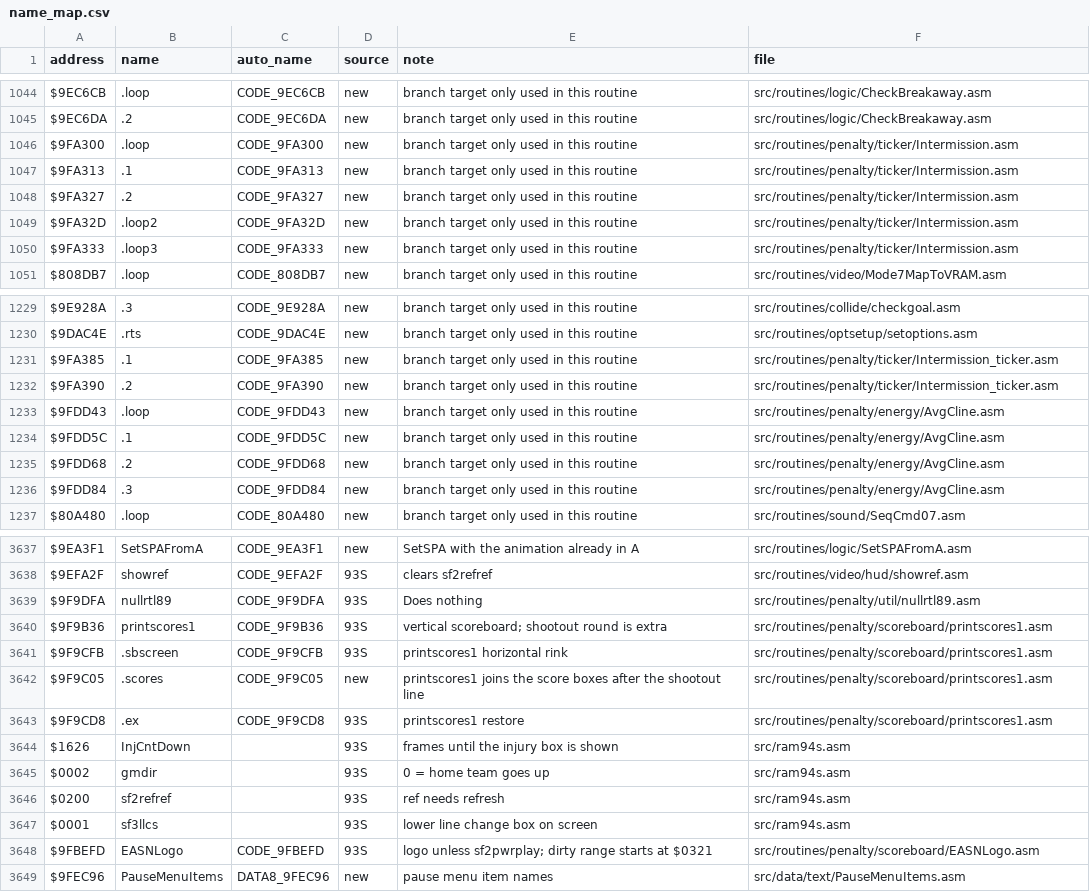
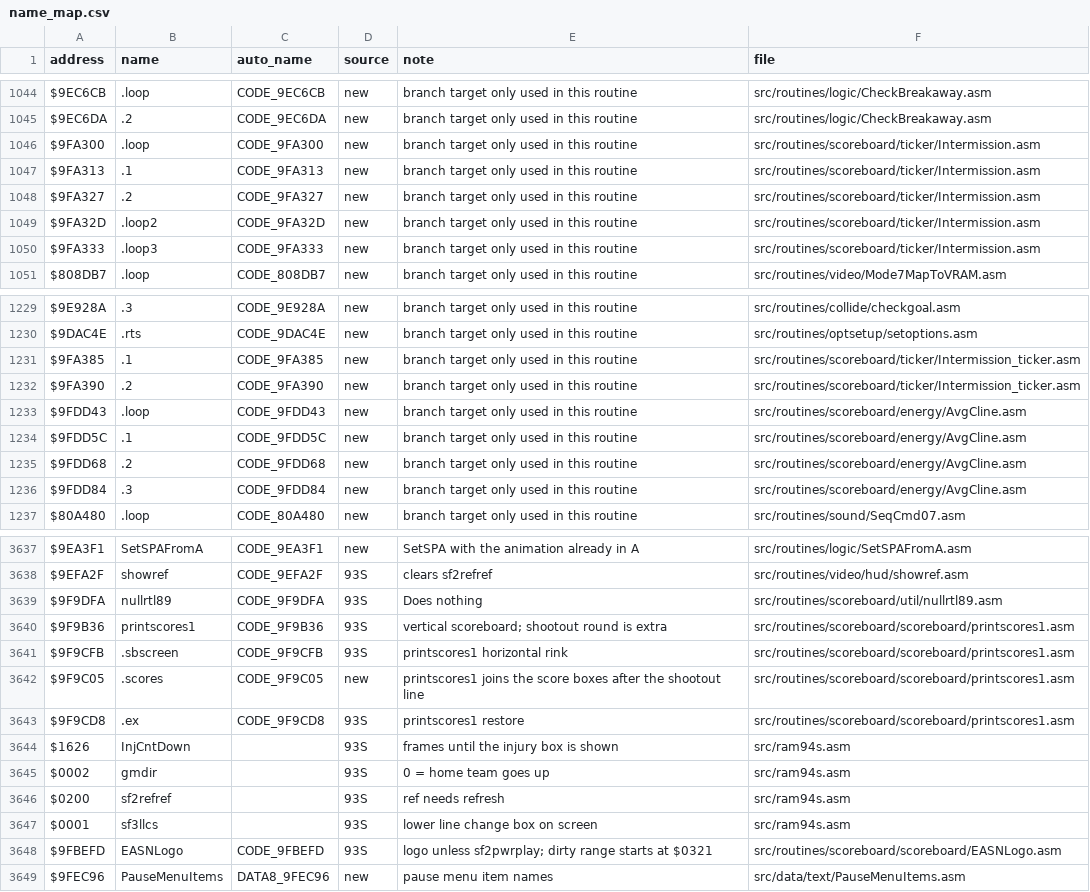
Before and after one commit to abdulahmad/NHL94SNES, a CSV file: docs/name_map.csv, drawn as a sheet; only a part is shown, gaps mark what is left out; the diff covers the shown part only.

```diff
--- a/docs/name_map.csv
+++ b/docs/name_map.csv
@@ -1045,7 +1045,7 @@ $9EC6CB,.loop,CODE_9EC6CB,new,branch target only used in this routine,src/routin
 $9EC6DA,.2,CODE_9EC6DA,new,branch target only used in this routine,src/routines/logic/CheckBreakaway.asm
-$9FA300,.loop,CODE_9FA300,new,branch target only used in this routine,src/routines/penalty/ticker/Intermission.asm
-$9FA313,.1,CODE_9FA313,new,branch target only used in this routine,src/routines/penalty/ticker/Intermission.asm
-$9FA327,.2,CODE_9FA327,new,branch target only used in this routine,src/routines/penalty/ticker/Intermission.asm
-$9FA32D,.loop2,CODE_9FA32D,new,branch target only used in this routine,src/routines/penalty/ticker/Intermission.asm
-$9FA333,.loop3,CODE_9FA333,new,branch target only used in this routine,src/routines/penalty/ticker/Intermission.asm
+$9FA300,.loop,CODE_9FA300,new,branch target only used in this routine,src/routines/scoreboard/ticker/Intermission.asm
+$9FA313,.1,CODE_9FA313,new,branch target only used in this routine,src/routines/scoreboard/ticker/Intermission.asm
+$9FA327,.2,CODE_9FA327,new,branch target only used in this routine,src/routines/scoreboard/ticker/Intermission.asm
+$9FA32D,.loop2,CODE_9FA32D,new,branch target only used in this routine,src/routines/scoreboard/ticker/Intermission.asm
+$9FA333,.loop3,CODE_9FA333,new,branch target only used in this routine,src/routines/scoreboard/ticker/Intermission.asm
 $808DB7,.loop,CODE_808DB7,new,branch target only used in this routine,src/routines/video/Mode7MapToVRAM.asm
@@ -1230,8 +1230,8 @@ $9E928A,.3,CODE_9E928A,new,branch target only used in this routine,src/routines/
 $9DAC4E,.rts,CODE_9DAC4E,new,branch target only used in this routine,src/routines/optsetup/setoptions.asm
-$9FA385,.1,CODE_9FA385,new,branch target only used in this routine,src/routines/penalty/ticker/Intermission_ticker.asm
-$9FA390,.2,CODE_9FA390,new,branch target only used in this routine,src/routines/penalty/ticker/Intermission_ticker.asm
-$9FDD43,.loop,CODE_9FDD43,new,branch target only used in this routine,src/routines/penalty/energy/AvgCline.asm
-$9FDD5C,.1,CODE_9FDD5C,new,branch target only used in this routine,src/routines/penalty/energy/AvgCline.asm
-$9FDD68,.2,CODE_9FDD68,new,branch target only used in this routine,src/routines/penalty/energy/AvgCline.asm
-$9FDD84,.3,CODE_9FDD84,new,branch target only used in this routine,src/routines/penalty/energy/AvgCline.asm
+$9FA385,.1,CODE_9FA385,new,branch target only used in this routine,src/routines/scoreboard/ticker/Intermission_ticker.asm
+$9FA390,.2,CODE_9FA390,new,branch target only used in this routine,src/routines/scoreboard/ticker/Intermission_ticker.asm
+$9FDD43,.loop,CODE_9FDD43,new,branch target only used in this routine,src/routines/scoreboard/energy/AvgCline.asm
+$9FDD5C,.1,CODE_9FDD5C,new,branch target only used in this routine,src/routines/scoreboard/energy/AvgCline.asm
+$9FDD68,.2,CODE_9FDD68,new,branch target only used in this routine,src/routines/scoreboard/energy/AvgCline.asm
+$9FDD84,.3,CODE_9FDD84,new,branch target only used in this routine,src/routines/scoreboard/energy/AvgCline.asm
 $80A480,.loop,CODE_80A480,new,branch target only used in this routine,src/routines/sound/SeqCmd07.asm
@@ -3638,7 +3638,7 @@ $9EA3F1,SetSPAFromA,CODE_9EA3F1,new,SetSPA with the animation already in A,src/r
 $9EFA2F,showref,CODE_9EFA2F,93S,clears sf2refref,src/routines/video/hud/showref.asm
-$9F9DFA,nullrtl89,CODE_9F9DFA,93S,Does nothing,src/routines/penalty/util/nullrtl89.asm
-$9F9B36,printscores1,CODE_9F9B36,93S,vertical scoreboard; shootout round is extra,src/routines/penalty/scoreboard/printscores1.asm
-$9F9CFB,.sbscreen,CODE_9F9CFB,93S,printscores1 horizontal rink,src/routines/penalty/scoreboard/printscores1.asm
-$9F9C05,.scores,CODE_9F9C05,new,printscores1 joins the score boxes after the shootout line,src/routines/penalty/scoreboard/printscores1.asm
-$9F9CD8,.ex,CODE_9F9CD8,93S,printscores1 restore,src/routines/penalty/scoreboard/printscores1.asm
+$9F9DFA,nullrtl89,CODE_9F9DFA,93S,Does nothing,src/routines/scoreboard/util/nullrtl89.asm
+$9F9B36,printscores1,CODE_9F9B36,93S,vertical scoreboard; shootout round is extra,src/routines/scoreboard/scoreboard/printscores1.asm
+$9F9CFB,.sbscreen,CODE_9F9CFB,93S,printscores1 horizontal rink,src/routines/scoreboard/scoreboard/printscores1.asm
+$9F9C05,.scores,CODE_9F9C05,new,printscores1 joins the score boxes after the shootout line,src/routines/scoreboard/scoreboard/printscores1.asm
+$9F9CD8,.ex,CODE_9F9CD8,93S,printscores1 restore,src/routines/scoreboard/scoreboard/printscores1.asm
 $1626,InjCntDown,,93S,frames until the injury box is shown,src/ram94s.asm
@@ -3647,3 +3647,3 @@ $0200,sf2refref,,93S,ref needs refresh,src/ram94s.asm
 $0001,sf3llcs,,93S,lower line change box on screen,src/ram94s.asm
-$9FBEFD,EASNLogo,CODE_9FBEFD,93S,logo unless sf2pwrplay; dirty range starts at $0321,src/routines/penalty/scoreboard/EASNLogo.asm
+$9FBEFD,EASNLogo,CODE_9FBEFD,93S,logo unless sf2pwrplay; dirty range starts at $0321,src/routines/scoreboard/scoreboard/EASNLogo.asm
 $9FEC96,PauseMenuItems,DATA8_9FEC96,new,pause menu item names,src/data/text/PauseMenuItems.asm
```
Also changed, not shown: 126 edited cells elsewhere in this file, 36 other files.
